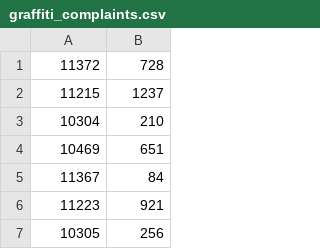
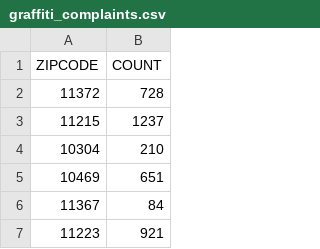
Before and after one commit to irevived1/projectfive, a CSV file: app/assets/csv/graffiti_complaints.csv, drawn as a sheet; only a part is shown; the shorter side is filled out with more unchanged rows.

Commit message:
added js functions to line up data

```diff
--- a/app/assets/csv/graffiti_complaints.csv
+++ b/app/assets/csv/graffiti_complaints.csv
@@ -1 +1,2 @@
+ZIPCODE,COUNT
 11372,728
```
Also changed, not shown: app/assets/csv/heating_complaints.csv, app/assets/csv/illegal_parking.csv, 6 other files.
